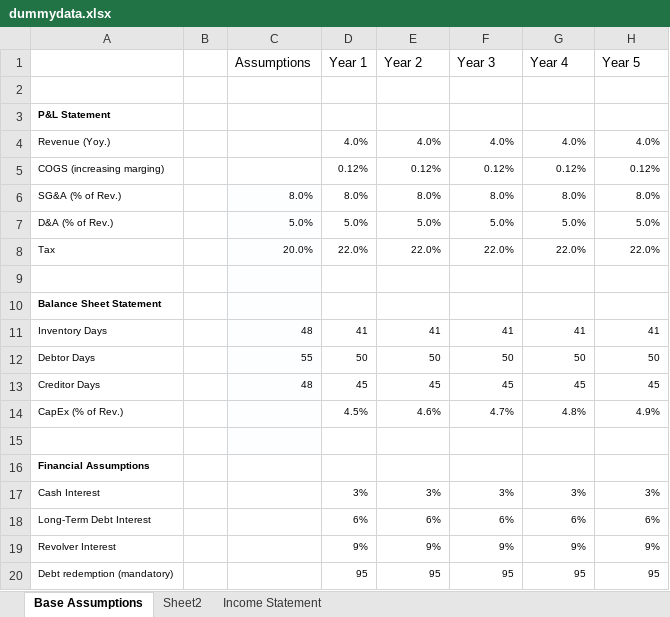
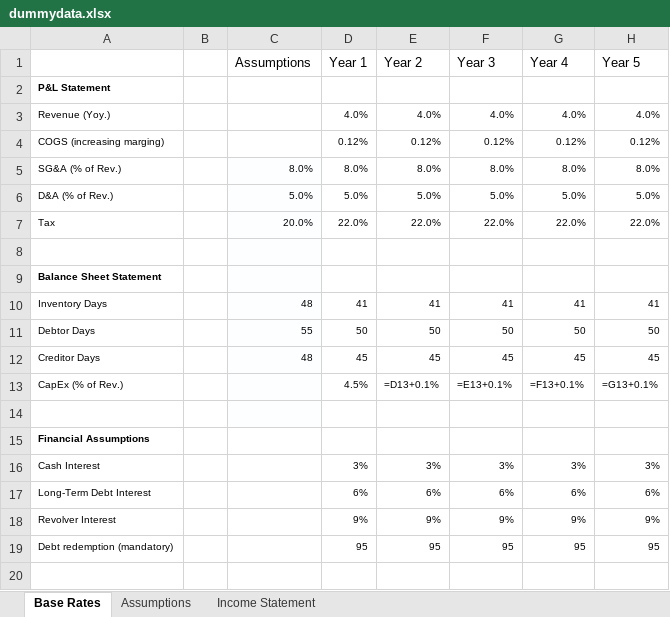
Before and after one commit to ianb-cerebras/financial-modeler, an Excel workbook: dummydata.xlsx, sheet Base Rates, drawn as a sheet; values as stored, in another font and other column widths than the file's, no borders; formulas without a stored value are shown as written; removed rows and columns are numbered as before the commit, all else as after; the diff names each change by its address in the sheet, - before the commit and + after, or states it on an @@ line.

```diff
--- a/dummydata.xlsx (sheet Base Rates)
+++ b/dummydata.xlsx (sheet Base Rates)
-sheet tab: Base Assumptions
+sheet tab: Base Rates
-sheet tab: Sheet2
+sheet tab: Assumptions
-row 2: (empty)
-E13 (Year 2): 4.6%
+E13 (Year 2): =D13+0.1%
-F13 (Year 3): 4.7%
+F13 (Year 3): =E13+0.1%
-G13 (Year 4): 4.8%
+G13 (Year 4): =F13+0.1%
-H13 (Year 5): 4.9%
+H13 (Year 5): =G13+0.1%
```
Also changed, not shown: sheet Income Statement, sheet Assumptions, incomestatementformat.xlsx, 1 other file.
